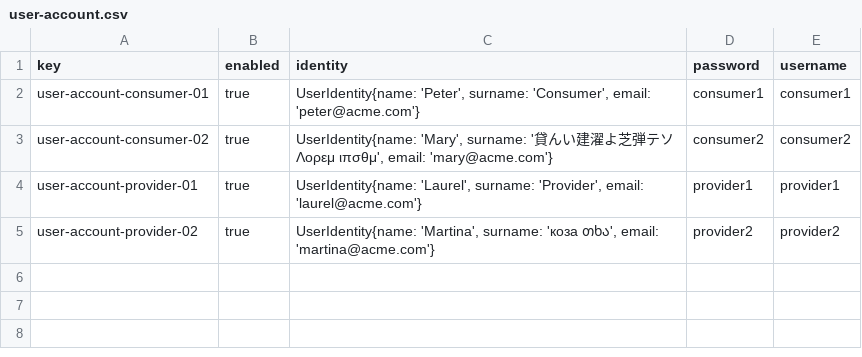
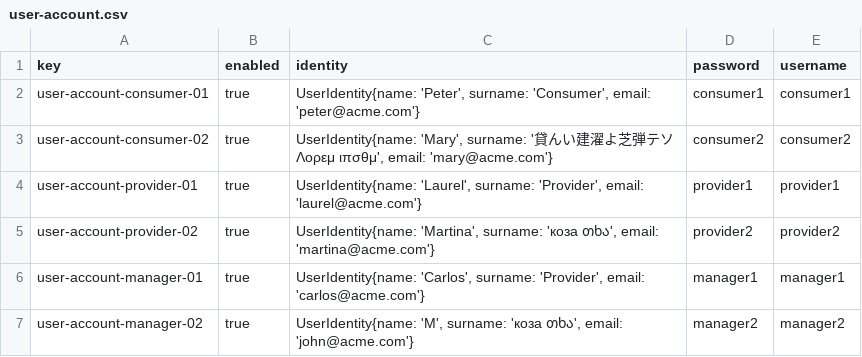
Before and after one commit to JesusFern/Acme-SF-D02, a CSV file: src/main/webapp/WEB-INF/resources/sample-data/user-account.csv, drawn as a sheet.

Commit message:
Manager and project sample data added also fixes in entities

```diff
--- a/src/main/webapp/WEB-INF/resources/sample-data/user-account.csv
+++ b/src/main/webapp/WEB-INF/resources/sample-data/user-account.csv
@@ -5 +5,3 @@ user-account-provider-01,true,"UserIdentity{name: 'Laurel', surname: 'Provider',
 user-account-provider-02,true,"UserIdentity{name: 'Martina', surname: 'коза თხა', email: 'martina@acme.com'}",provider2,provider2
+user-account-manager-01,true,"UserIdentity{name: 'Carlos', surname: 'Provider', email: 'carlos@acme.com'}",manager1,manager1
+user-account-manager-02,true,"UserIdentity{name: 'M', surname: 'коза თხა', email: 'john@acme.com'}",manager2,manager2
```
Also changed, not shown: 6 other files.
